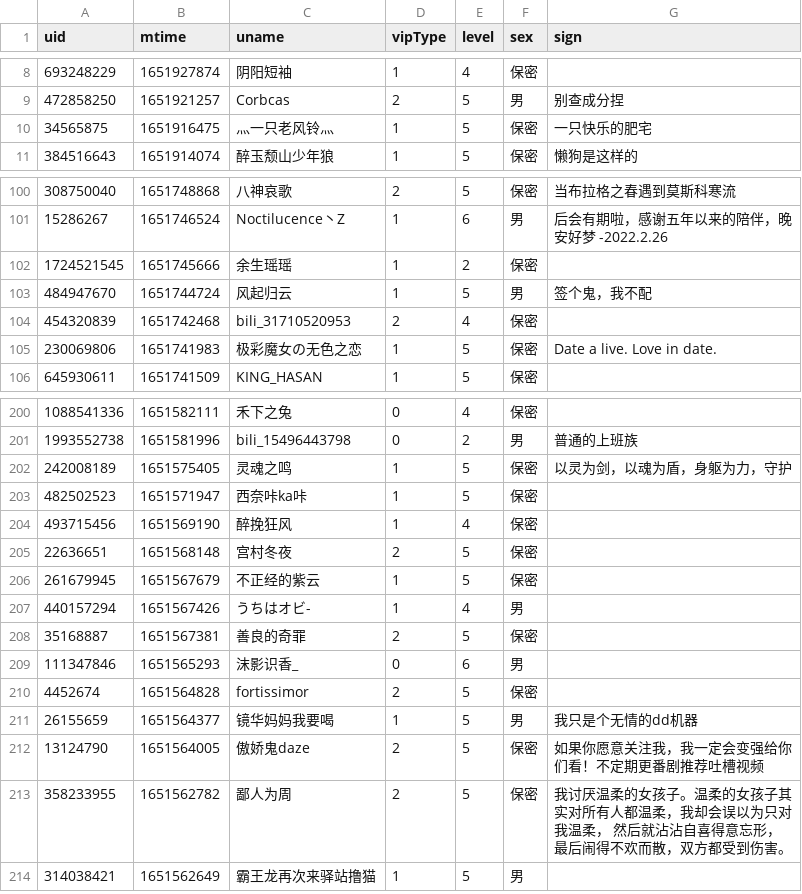
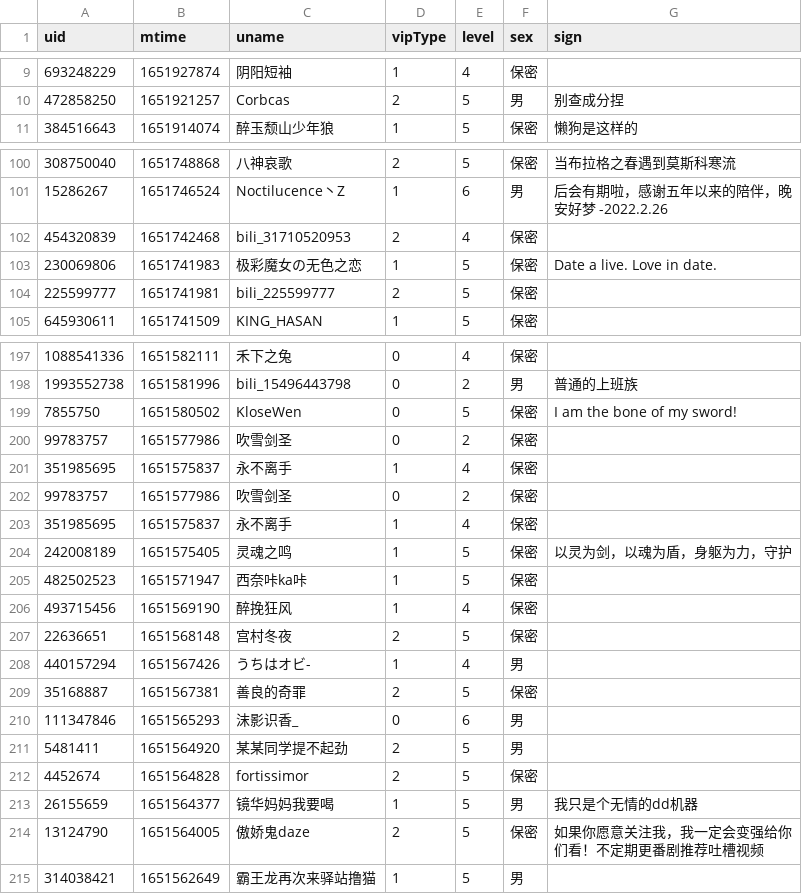
Before and after one commit to Brx86/web, a CSV file: 439916362/朝色泛起之际_.csv, drawn as a sheet; only a part is shown, gaps mark what is left out; removed rows and columns are numbered as before the commit, all else as after; the diff covers the shown part only; the diff names each change by its address in the sheet, - before the commit and + after, or states it on an @@ line.

```diff
--- a/439916362/朝色泛起之际_.csv
+++ b/439916362/朝色泛起之际_.csv
-row 10: 34565875 | 1651916475 | 灬一只老风铃灬 | 1 | 5 | 保密 | 一只快乐的肥宅
-row 102: 1724521545 | 1651745666 | 余生瑶瑶 | 1 | 2 | 保密
-row 103: 484947670 | 1651744724 | 风起归云 | 1 | 5 | 男 | 签个鬼，我不配
+row 104: 225599777 | 1651741981 | bili_225599777 | 2 | 5 | 保密
+row 199: 7855750 | 1651580502 | KloseWen | 0 | 5 | 保密 | I am the bone of my sword!
+row 200: 99783757 | 1651577986 | 吹雪剑圣 | 0 | 2 | 保密
+row 201: 351985695 | 1651575837 | 永不离手 | 1 | 4 | 保密
+row 202: 99783757 | 1651577986 | 吹雪剑圣 | 0 | 2 | 保密
+row 203: 351985695 | 1651575837 | 永不离手 | 1 | 4 | 保密
-row 206: 261679945 | 1651567679 | 不正经的紫云 | 1 | 5 | 保密
+row 211: 5481411 | 1651564920 | 某某同学提不起劲 | 2 | 5 | 男
-row 213: 358233955 | 1651562782 | 鄙人为周 | 2 | 5 | 保密 | 我讨厌温柔的女孩子。温柔的女孩子其实对所有人都温柔，我却会误以为只对我温柔， 然后就沾沾自喜得意忘形，最后闹得不欢而散，双方都受到伤害。
```
Also changed, not shown: 3 added rows and 5 removed rows elsewhere in this file, 172809260/晨露ZLQ.csv, 25773550/Ayatale.csv, 3 other files.
